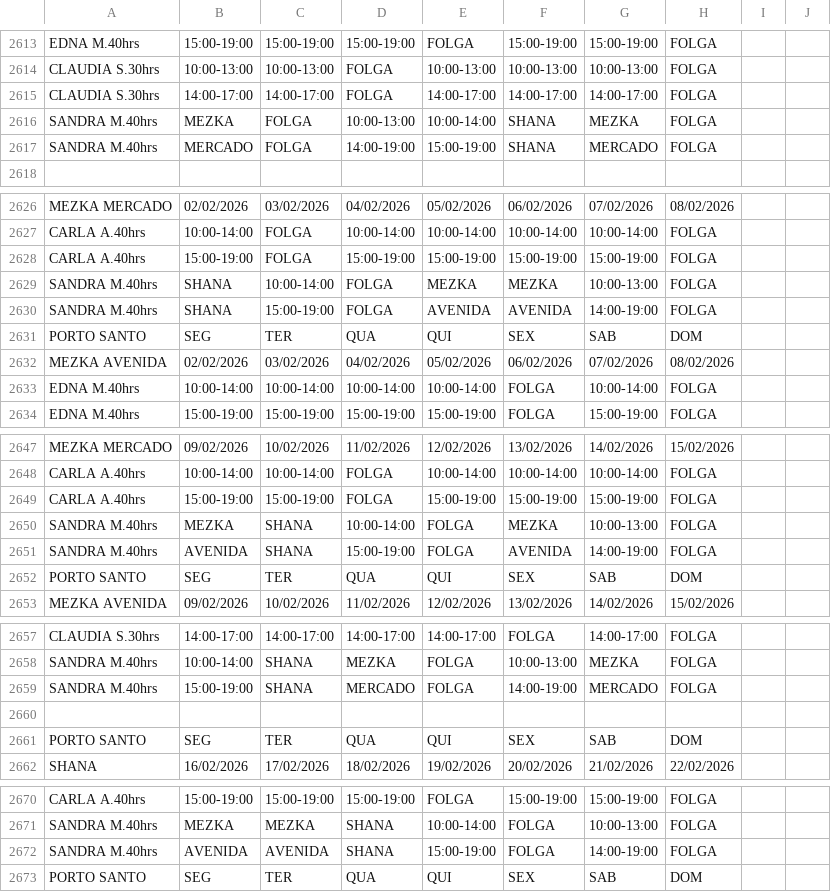
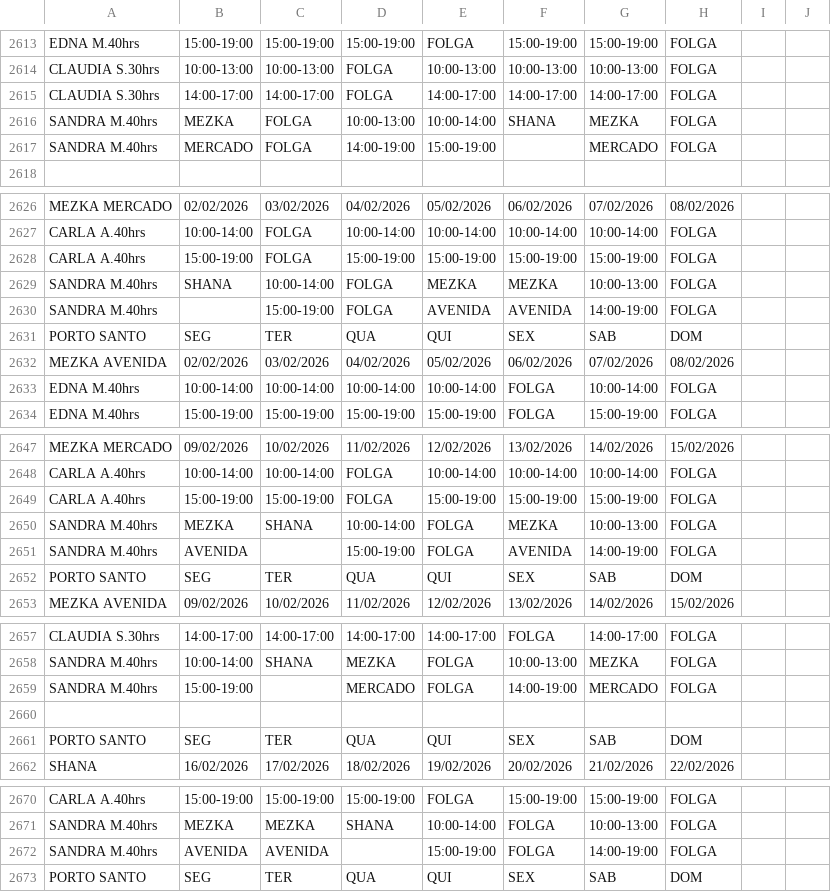
Before and after one commit to wakzome/Wakzome, a CSV file: datosfnc.csv, drawn as a sheet; only a part is shown, gaps mark what is left out; the diff covers the shown part only.

```diff
--- a/datosfnc.csv
+++ b/datosfnc.csv
@@ -2616,3 +2616,3 @@ CLAUDIA S.30hrs,14:00-17:00,14:00-17:00,FOLGA,14:00-17:00,14:00-17:00,14:00-17:0
 SANDRA M.40hrs,MEZKA,FOLGA,10:00-13:00,10:00-14:00,SHANA,MEZKA,FOLGA
-SANDRA M.40hrs,MERCADO,FOLGA,14:00-19:00,15:00-19:00,SHANA,MERCADO,FOLGA
+SANDRA M.40hrs,MERCADO,FOLGA,14:00-19:00,15:00-19:00,,MERCADO,FOLGA
 
@@ -2629,3 +2629,3 @@ CARLA A.40hrs,15:00-19:00,FOLGA,15:00-19:00,15:00-19:00,15:00-19:00,15:00-19:00,
 SANDRA M.40hrs,SHANA,10:00-14:00,FOLGA,MEZKA,MEZKA,10:00-13:00,FOLGA
-SANDRA M.40hrs,SHANA,15:00-19:00,FOLGA,AVENIDA,AVENIDA,14:00-19:00,FOLGA
+SANDRA M.40hrs,,15:00-19:00,FOLGA,AVENIDA,AVENIDA,14:00-19:00,FOLGA
 PORTO SANTO,SEG,TER,QUA,QUI,SEX,SAB,DOM
@@ -2650,3 +2650,3 @@ CARLA A.40hrs,15:00-19:00,15:00-19:00,FOLGA,15:00-19:00,15:00-19:00,15:00-19:00,
 SANDRA M.40hrs,MEZKA,SHANA,10:00-14:00,FOLGA,MEZKA,10:00-13:00,FOLGA
-SANDRA M.40hrs,AVENIDA,SHANA,15:00-19:00,FOLGA,AVENIDA,14:00-19:00,FOLGA
+SANDRA M.40hrs,AVENIDA,,15:00-19:00,FOLGA,AVENIDA,14:00-19:00,FOLGA
 PORTO SANTO,SEG,TER,QUA,QUI,SEX,SAB,DOM
@@ -2658,3 +2658,3 @@ CLAUDIA S.30hrs,14:00-17:00,14:00-17:00,14:00-17:00,14:00-17:00,FOLGA,14:00-17:0
 SANDRA M.40hrs,10:00-14:00,SHANA,MEZKA,FOLGA,10:00-13:00,MEZKA,FOLGA
-SANDRA M.40hrs,15:00-19:00,SHANA,MERCADO,FOLGA,14:00-19:00,MERCADO,FOLGA
+SANDRA M.40hrs,15:00-19:00,,MERCADO,FOLGA,14:00-19:00,MERCADO,FOLGA
 
@@ -2671,3 +2671,3 @@ CARLA A.40hrs,15:00-19:00,15:00-19:00,15:00-19:00,FOLGA,15:00-19:00,15:00-19:00,
 SANDRA M.40hrs,MEZKA,MEZKA,SHANA,10:00-14:00,FOLGA,10:00-13:00,FOLGA
-SANDRA M.40hrs,AVENIDA,AVENIDA,SHANA,15:00-19:00,FOLGA,14:00-19:00,FOLGA
+SANDRA M.40hrs,AVENIDA,AVENIDA,,15:00-19:00,FOLGA,14:00-19:00,FOLGA
 PORTO SANTO,SEG,TER,QUA,QUI,SEX,SAB,DOM
```
Also changed, not shown: 11 edited cells elsewhere in this file.
